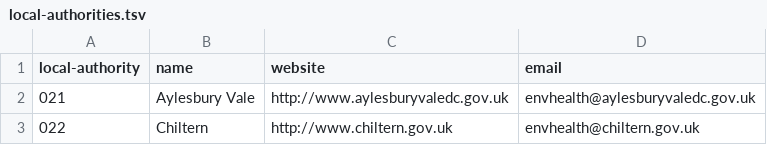
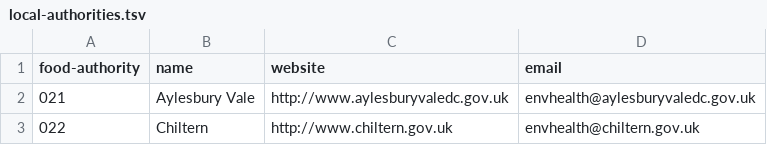
Before and after one commit to openregister/local-authority-data, a TSV file: legacy/food-standards/local-authorities.tsv, drawn as a sheet; only a part is shown.

Commit message:
Renamed local to food-authority

```diff
--- a/legacy/food-standards/local-authorities.tsv
+++ b/legacy/food-standards/local-authorities.tsv
@@ -1,2 +1,2 @@
-local-authority	name	website	email
+food-authority	name	website	email
 021	Aylesbury Vale	http://www.aylesburyvaledc.gov.uk	envhealth@aylesburyvaledc.gov.uk
```
